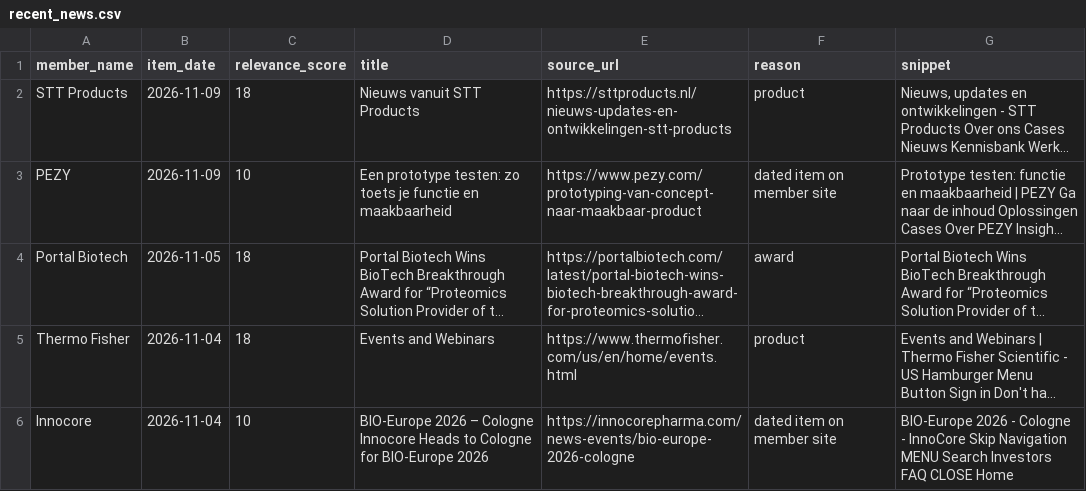
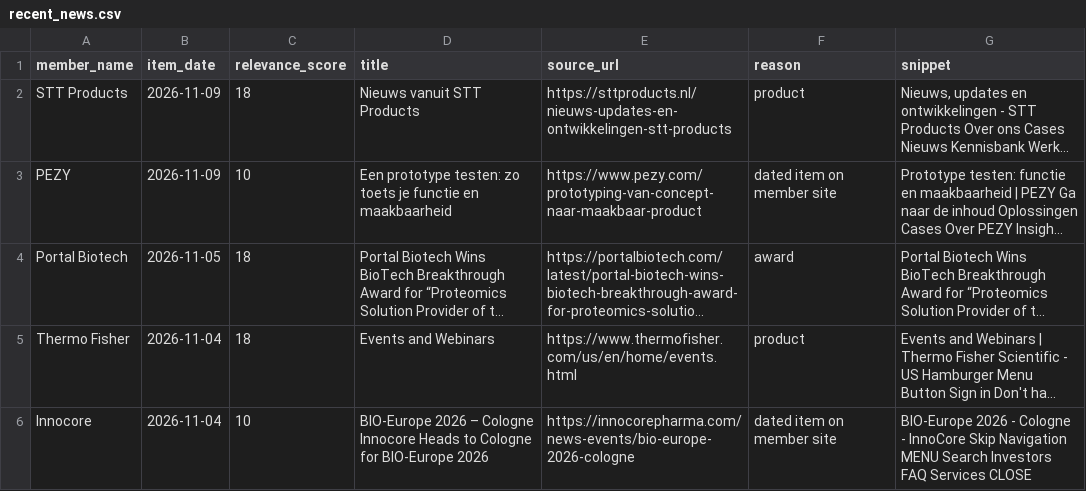
Before and after one commit to IrisTig/LC, a CSV file: dashboard_data/recent_news.csv, drawn as a sheet; long unchanged cells end in …; the diff names each change by its address in the sheet, - before the commit and + after, or states it on an @@ line.

```diff
--- a/dashboard_data/recent_news.csv
+++ b/dashboard_data/recent_news.csv
-G6 (snippet): …Investors FAQ CLOSE Home
+G6 (snippet): …Investors FAQ Services CLOSE
```
Also changed, not shown: dashboard_data/life_members.csv, dashboard_data/member_jobs.csv.
